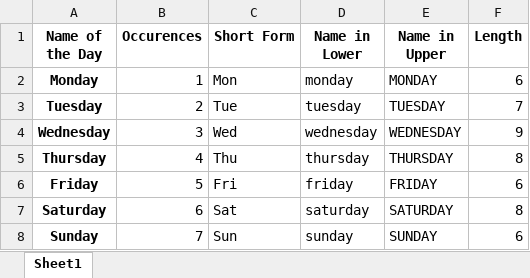
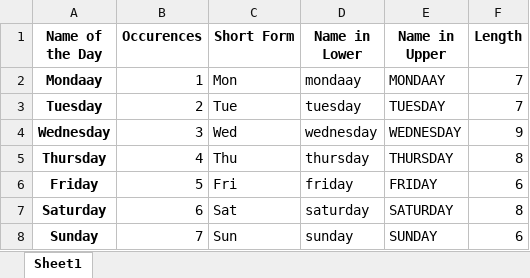
Before and after one commit to Nikita-rathor16/PythonAssignment, an Excel workbook: days.xlsx, sheet Sheet1, drawn as a sheet; values as stored, in another font and other column widths than the file's, no borders; the diff names each change by its address in the sheet, - before the commit and + after, or states it on an @@ line.

```diff
--- a/days.xlsx (sheet Sheet1)
+++ b/days.xlsx (sheet Sheet1)
-A2 (Name of the Day): Monday
+A2 (Name of the Day): Mondaay
-D2 (Name in Lower): monday
+D2 (Name in Lower): mondaay
-E2 (Name in Upper): MONDAY
+E2 (Name in Upper): MONDAAY
-F2 (Length): 6
+F2 (Length): 7
```
Also changed, not shown: Employee_Personal_Details.xlsx, 7 other files.
